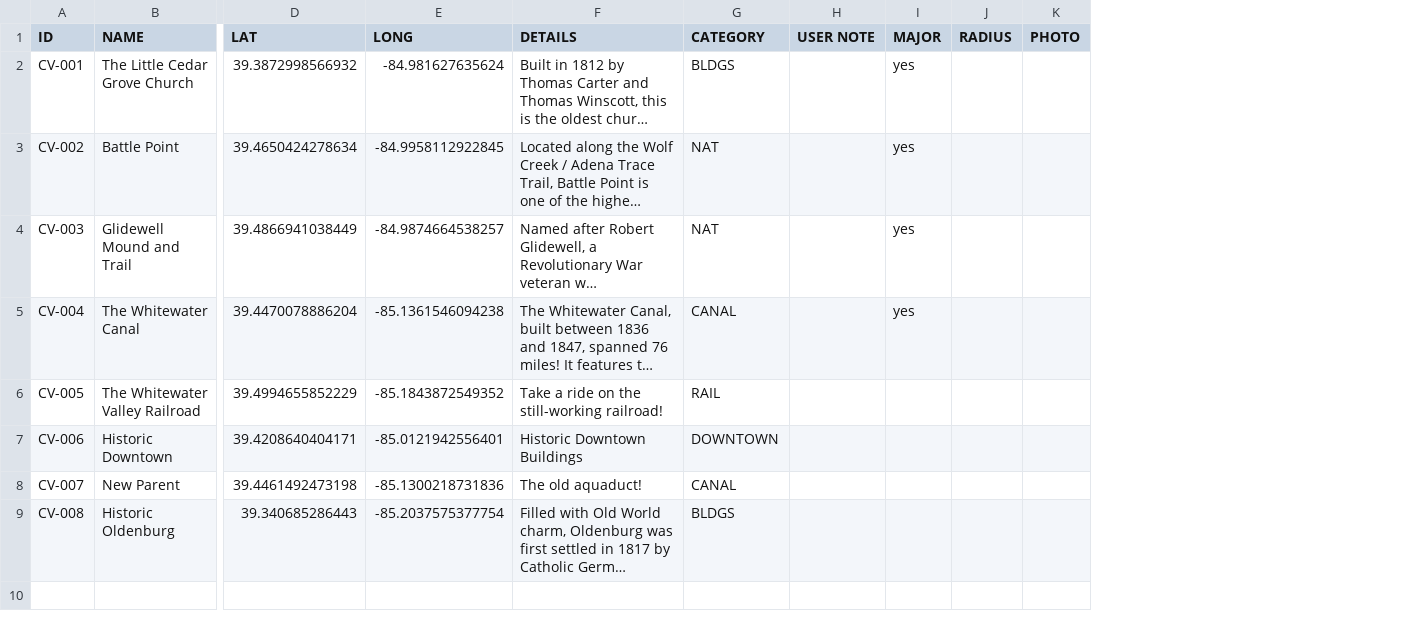
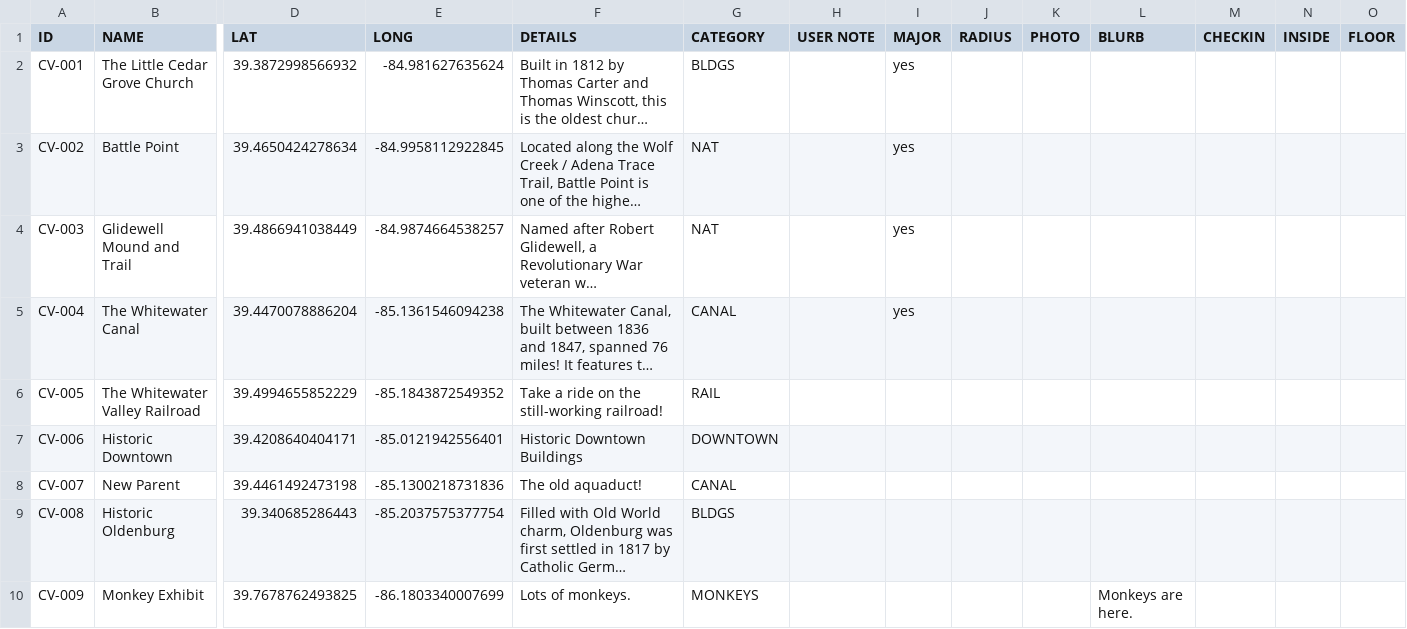
Before and after one commit to Luri-den/Testing, a CSV file: locations.csv, drawn as a sheet; only a part is shown, gaps mark what is left out; long unchanged cells end in …; rows hold the shown columns only; the diff names each change by its address in the sheet, - before the commit and + after, or states it on an @@ line.

Commit message:
Update locations.csv, childmarkers.csv, categories.csv and 2 more from the editor

```diff
--- a/locations.csv
+++ b/locations.csv
+column L (BLURB), empty
+column M (CHECKIN), empty
+column N (INSIDE), empty
+column O (FLOOR), empty
+row 10: CV-009 | Monkey Exhibit | 39.7678762493825 | -86.1803340007699 | Lots of monkeys. | MONKEYS |  |  |  |  | Monkeys are here.
```
Also changed, not shown: categories.csv, childmarkers.csv, 1 other file.
